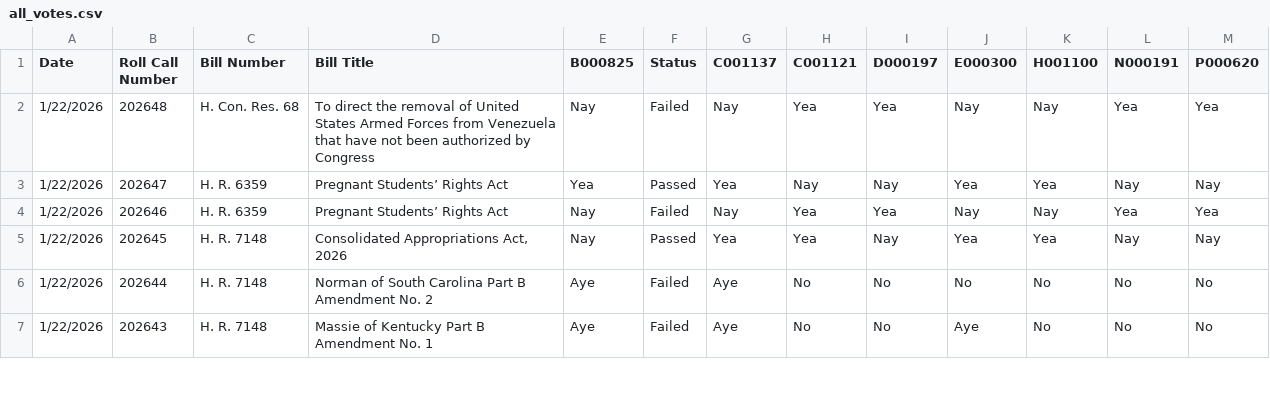
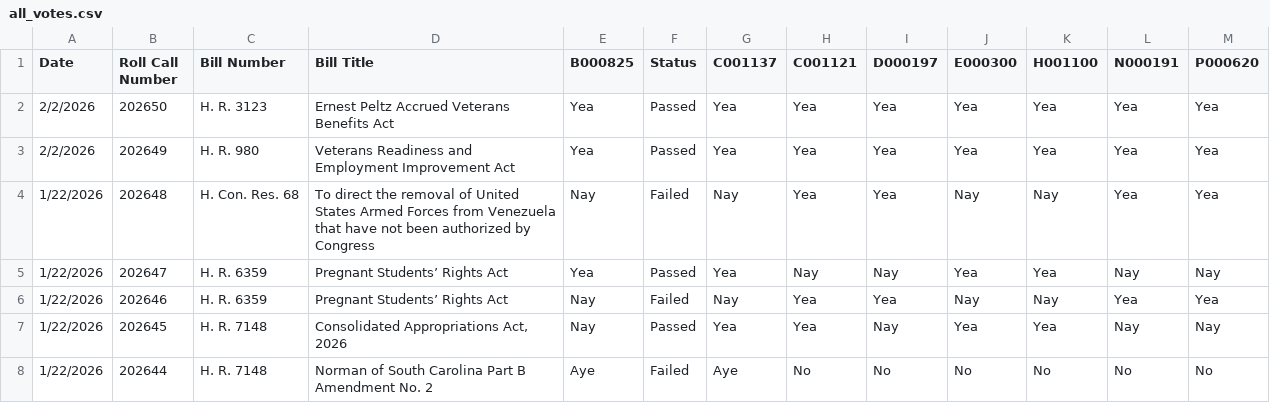
Before and after one commit to githamm/congressional-vote-tracker, a CSV file: all_votes.csv, drawn as a sheet; only a part is shown; the shorter side is filled out with more unchanged rows.

```diff
--- a/all_votes.csv
+++ b/all_votes.csv
@@ -1,2 +1,4 @@
 Date,Roll Call Number,Bill Number,Bill Title,B000825,Status,C001137,C001121,D000197,E000300,H001100,N000191,P000620
+2/2/2026,202650,H. R. 3123,Ernest Peltz Accrued Veterans Benefits Act,Yea,Passed,Yea,Yea,Yea,Yea,Yea,Yea,Yea
+2/2/2026,202649,H. R. 980,Veterans Readiness and Employment Improvement Act,Yea,Passed,Yea,Yea,Yea,Yea,Yea,Yea,Yea
 1/22/2026,202648,H. Con. Res. 68,To direct the removal of United States Armed Forces from Venezuela that have not been authorized by Congress,Nay,Failed,Nay,Yea,Yea,Nay,Nay,Yea,Yea
```
Also changed, not shown: representative_B000825_votes.csv, representative_C001121_votes.csv, 6 other files.
